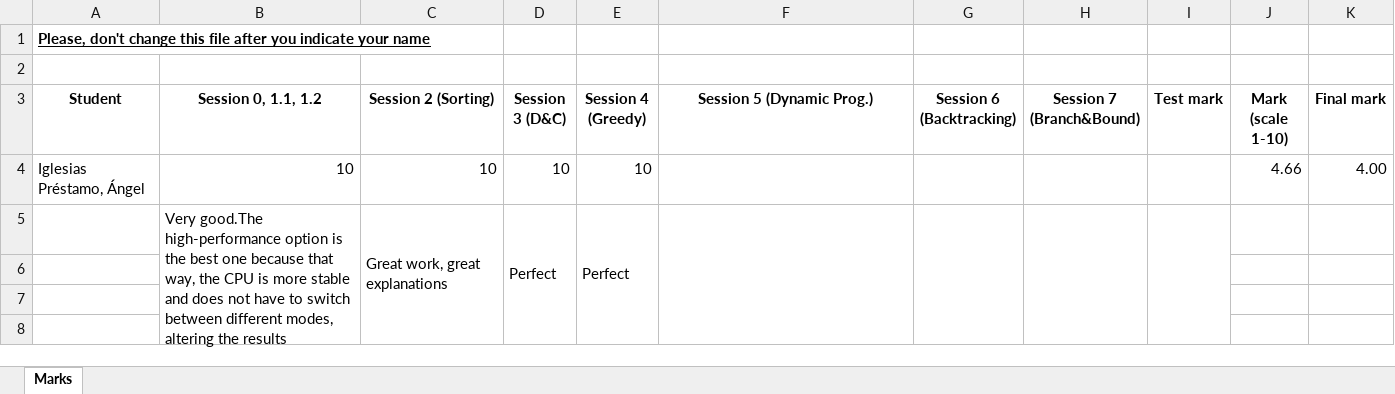
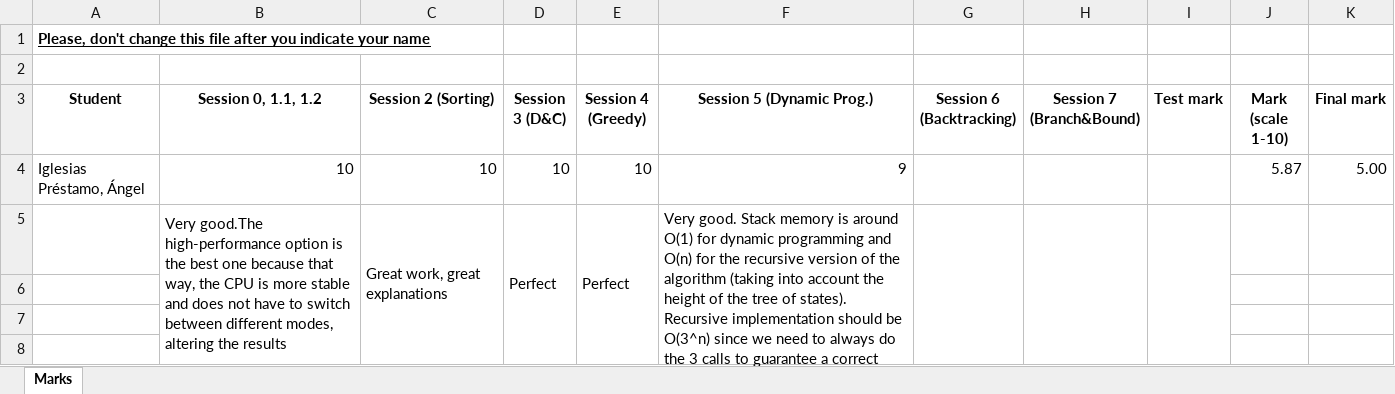
Before and after one commit to angelip2303/algorithmicsIglesiasPrestamoAngelUO270534, an Excel workbook: Marks.xlsx, sheet Marks, drawn as a sheet; only a part is shown; values as stored, in another font and other column widths than the file's, no borders; table styles not drawn; the diff names each change by its address in the sheet, - before the commit and + after, or states it on an @@ line.

Commit message:
Session 5: Dynamic Programming

```diff
--- a/Marks.xlsx (sheet Marks)
+++ b/Marks.xlsx (sheet Marks)
-F4 (Session 5 (Dynamic Prog.)): (empty)
+F4 (Session 5 (Dynamic Prog.)): 9
-J4 (Mark (scale 1-10)): 4.66
+J4 (Mark (scale 1-10)): 5.87
-K4 (Final mark): 4.00
+K4 (Final mark): 5.00
-F5 (Session 5 (Dynamic Prog.)): (empty)
+F5 (Session 5 (Dynamic Prog.)): Very good. Stack memory is around O(1) for dynamic programming and O(n) for the recursive version of the algorithm (taking into account the height of the tree of states). Recursive implementation should be O(3^n) since we need to always do the 3 calls to guarantee a correct solution.
```
